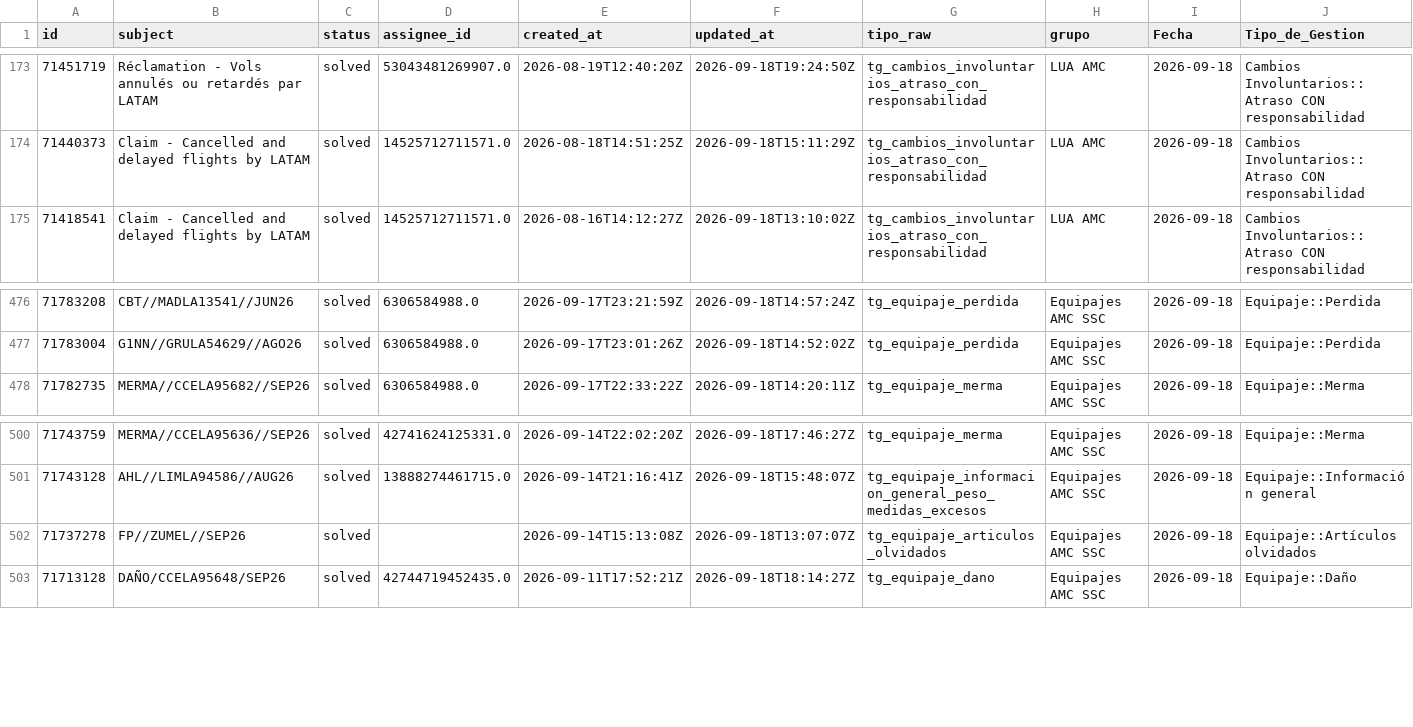
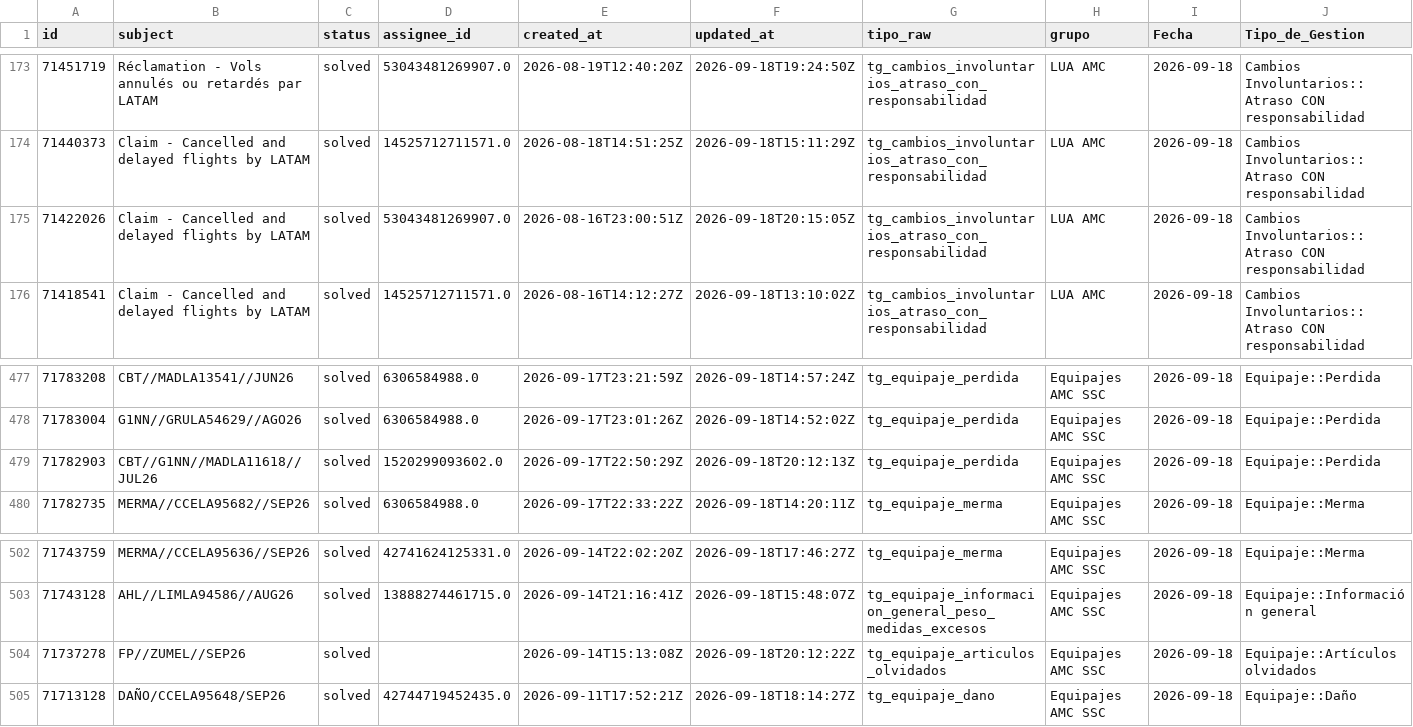
Before and after one commit to carlosmurilloealmacontact/presencia-genesys, a CSV file: data/zendesk/productividad_hoy_en_vivo.csv, drawn as a sheet; only a part is shown, gaps mark what is left out; addresses are those after the commit; rows hold the shown columns only; the diff names each change by its address in the sheet, - before the commit and + after, or states it on an @@ line.

Commit message:
Auto-sync Zendesk/Salesforce [2026-09-18 15:18]

```diff
--- a/data/zendesk/productividad_hoy_en_vivo.csv
+++ b/data/zendesk/productividad_hoy_en_vivo.csv
+row 175: 71422026 | Claim - Cancelled and delayed flights by LATAM | solved | 53043481269907.0 | 2026-08-16T23:00:51Z | 2026-09-18T20:15:05Z | tg_cambios_involuntarios_atraso_con_responsabilidad | LUA AMC | 2026-09-18 | Cambios Involuntarios::Atraso CON responsabilidad
+row 479: 71782903 | CBT//G1NN//MADLA11618//JUL26 | solved | 1520299093602.0 | 2026-09-17T22:50:29Z | 2026-09-18T20:12:13Z | tg_equipaje_perdida | Equipajes AMC SSC | 2026-09-18 | Equipaje::Perdida
-F504 (updated_at): 2026-09-18T13:07:07Z
+F504 (updated_at): 2026-09-18T20:12:22Z
```
Also changed, not shown: 2 other files.
